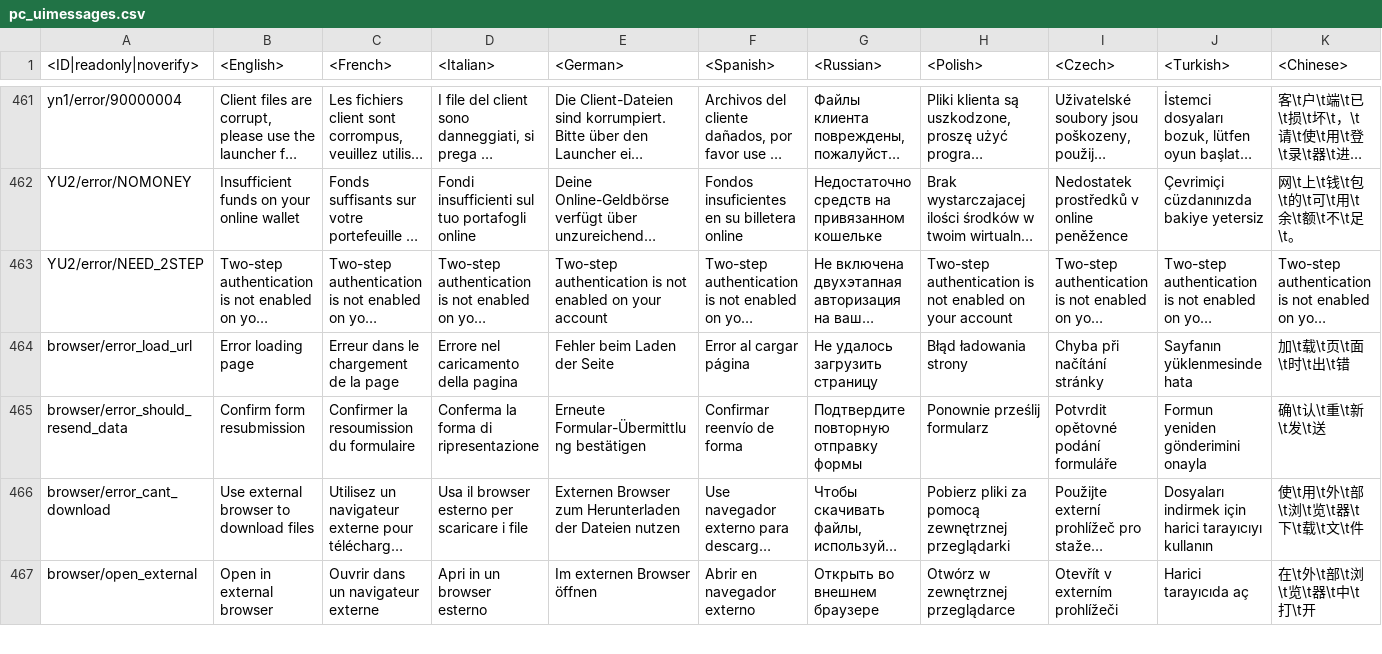
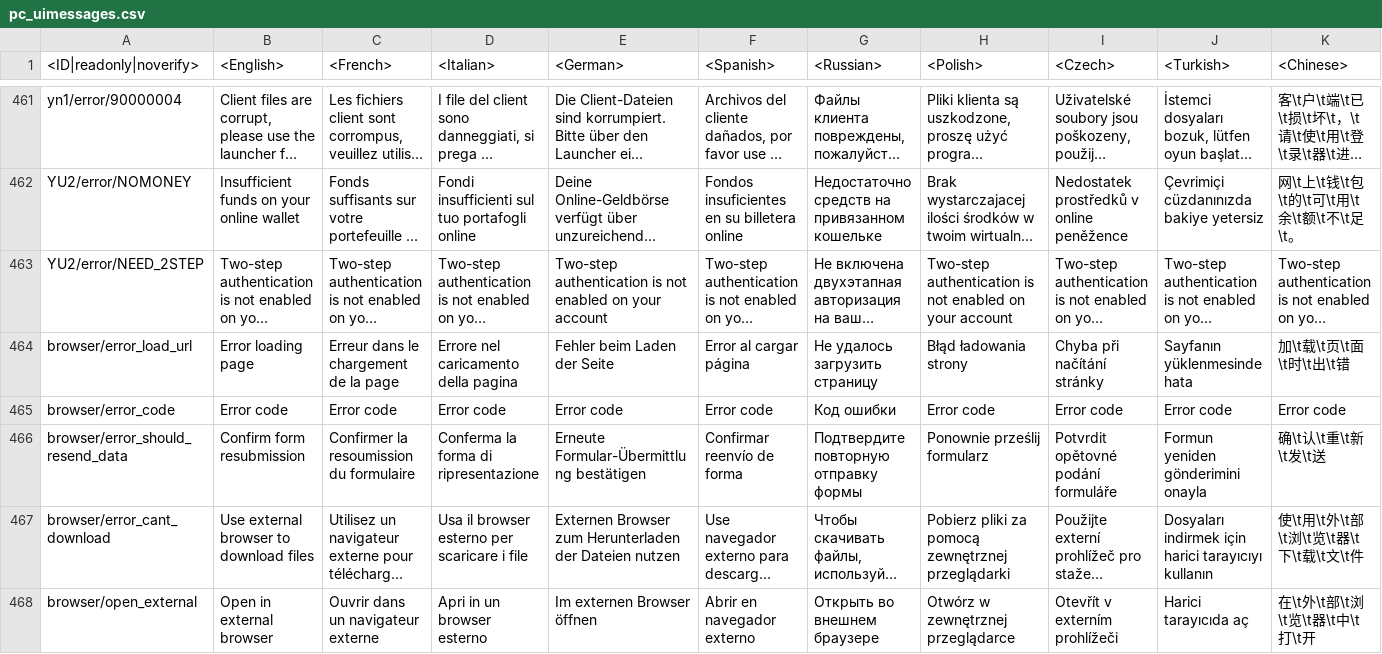
Before and after one commit to VitaliiAndreev/WarThunder_JsonFileChanges, a CSV file: Files/lang.vromfs.bin_u/lang/pc_uimessages.csv, drawn as a sheet; only a part is shown, gaps mark what is left out; long unchanged cells end in …; rows hold the shown columns only; the diff names each change by its address in the sheet, - before the commit and + after, or states it on an @@ line.

```diff
--- a/Files/lang.vromfs.bin_u/lang/pc_uimessages.csv
+++ b/Files/lang.vromfs.bin_u/lang/pc_uimessages.csv
+row 465: browser/error_code | Error code | Error code | Error code | Error code | Error code | Код ошибки | Error code | Error code | Error code | Error code
```
Also changed, not shown: 33 other files.
